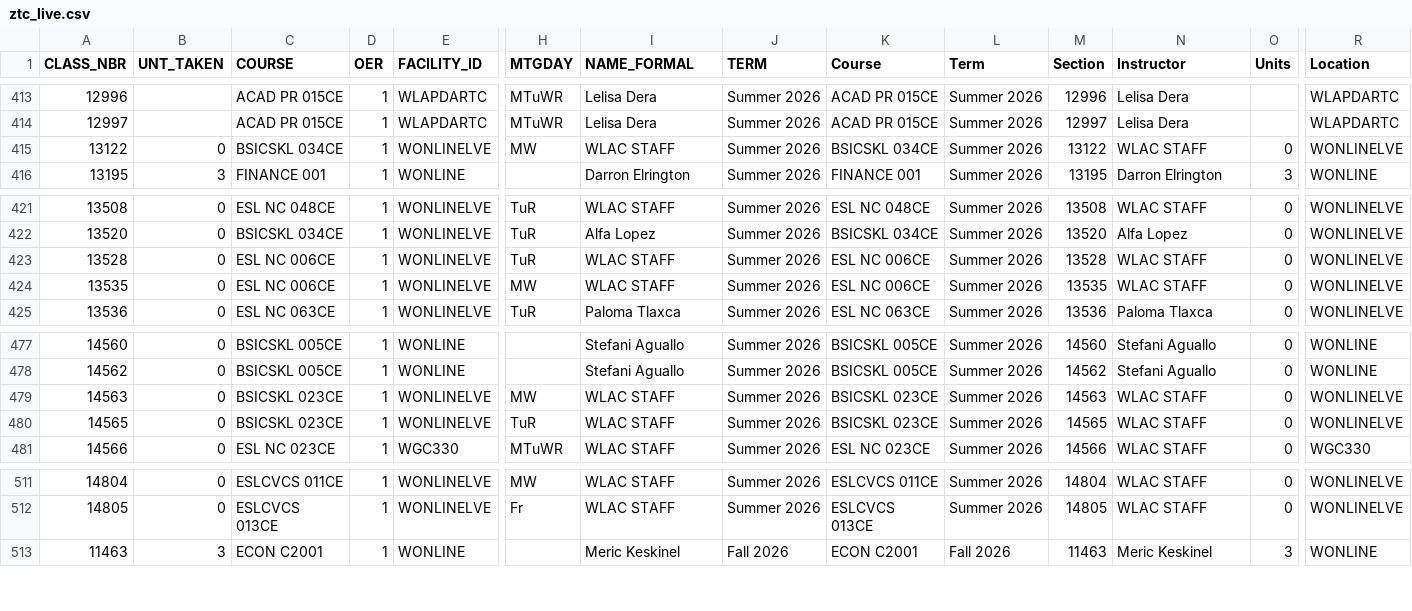
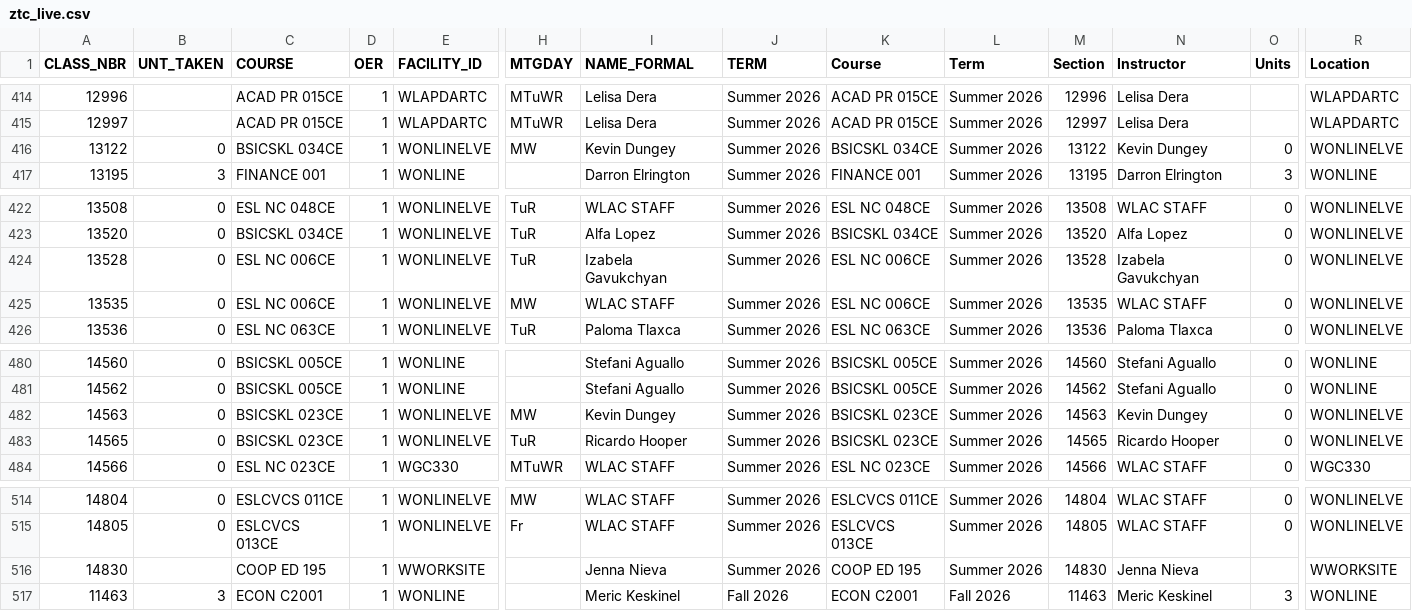
Before and after one commit to West-Los-Angeles-College/ztc, a CSV file: ztc_live.csv, drawn as a sheet; only a part is shown, gaps mark what is left out; addresses are those after the commit; rows hold the shown columns only; the diff covers the shown part only; the diff names each change by its address in the sheet, - before the commit and + after, or states it on an @@ line.

```diff
--- a/ztc_live.csv
+++ b/ztc_live.csv
-I416 (NAME_FORMAL): WLAC STAFF
+I416 (NAME_FORMAL): Kevin Dungey
-N416 (Instructor): WLAC STAFF
+N416 (Instructor): Kevin Dungey
-I424 (NAME_FORMAL): WLAC STAFF
+I424 (NAME_FORMAL): Izabela Gavukchyan
-N424 (Instructor): WLAC STAFF
+N424 (Instructor): Izabela Gavukchyan
-I482 (NAME_FORMAL): WLAC STAFF
+I482 (NAME_FORMAL): Kevin Dungey
-N482 (Instructor): WLAC STAFF
+N482 (Instructor): Kevin Dungey
-I483 (NAME_FORMAL): WLAC STAFF
+I483 (NAME_FORMAL): Ricardo Hooper
-N483 (Instructor): WLAC STAFF
+N483 (Instructor): Ricardo Hooper
+row 516: 14830 |  | COOP ED 195 | 1 | WWORKSITE |  | Jenna Nieva | Summer 2026 | COOP ED 195 | Summer 2026 | 14830 | Jenna Nieva |  | WWORKSITE
```
Also changed, not shown: 3 added rows and 14 edited cells elsewhere in this file.
